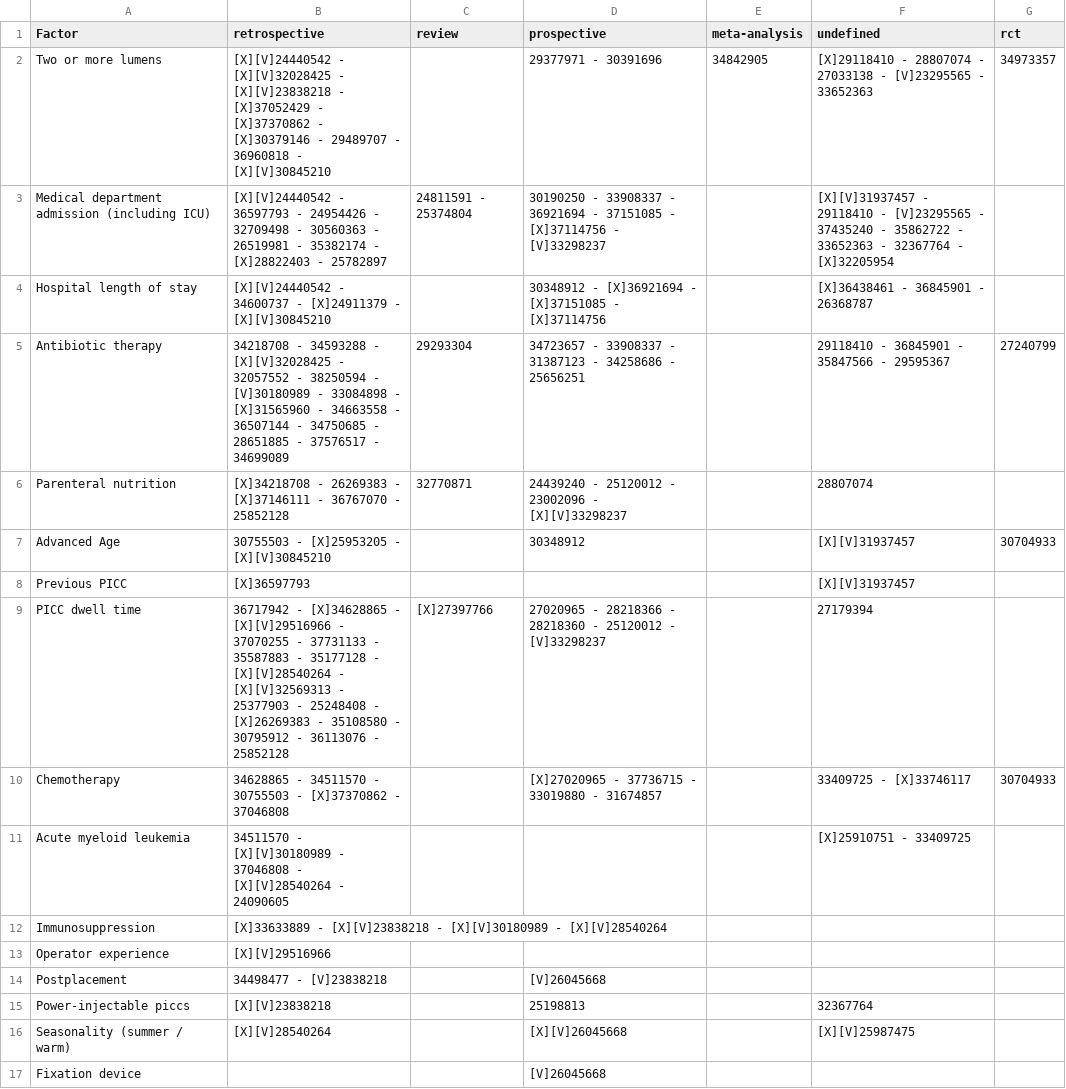
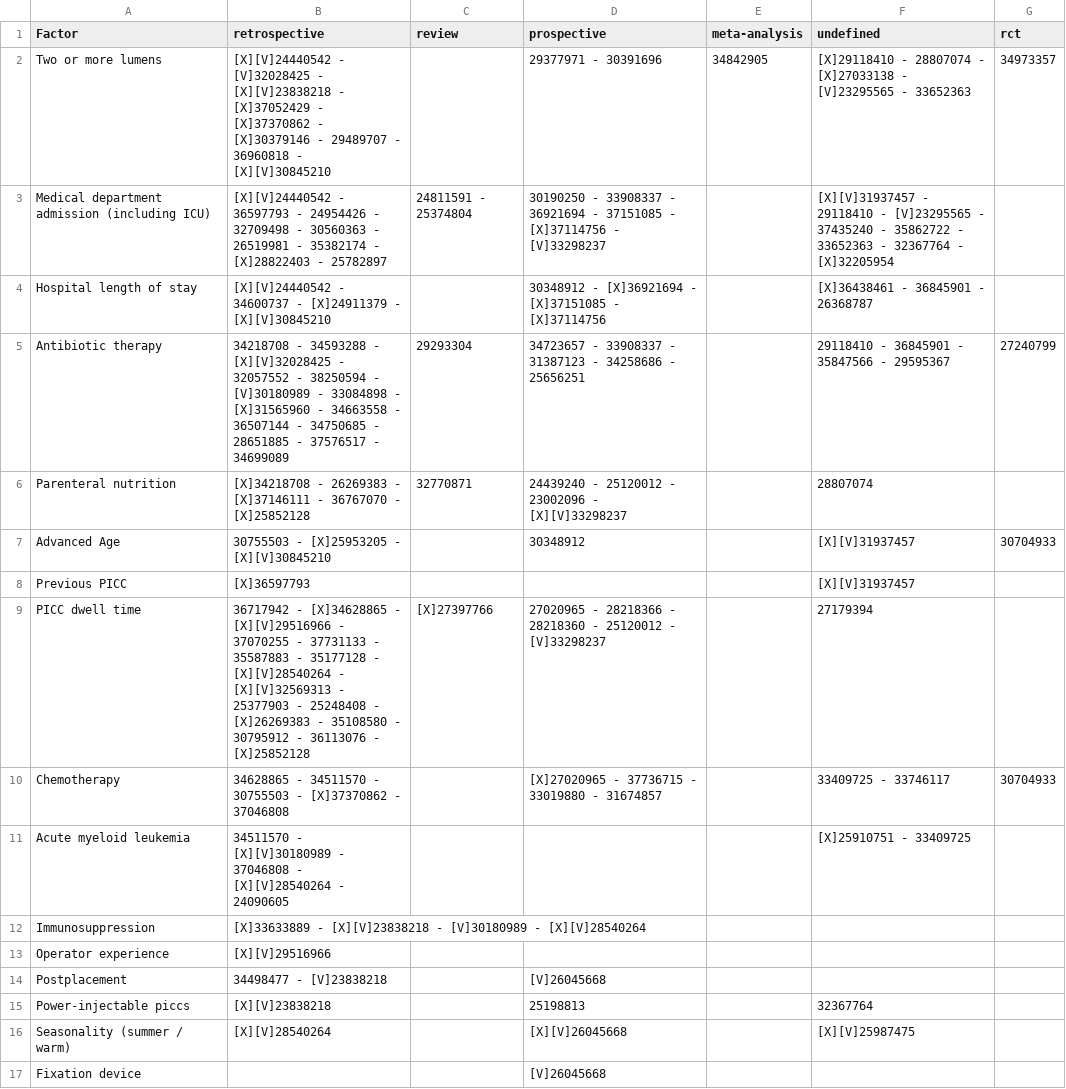
Before and after one commit to Nurtal/PICC, a CSV file: tables/infection_table.csv, drawn as a sheet; only a part is shown.

```diff
--- a/tables/infection_table.csv
+++ b/tables/infection_table.csv
@@ -1,3 +1,3 @@
 Factor,retrospective,review,prospective,meta-analysis,undefined,rct
-Two or more lumens,[X][V]24440542 - [X][V]32028425 - [X][V]23838218 - [X]37052429 - [X]37370862 - [X]30379146 - 29489707 - 36960818 - [X][V]30845210 ,,29377971 - 30391696 ,34842905 ,[X]29118410 - 28807074 - 27033138 - [V]23295565 - 33652363 ,34973357
+Two or more lumens,[X][V]24440542 - [V]32028425 - [X][V]23838218 - [X]37052429 - [X]37370862 - [X]30379146 - 29489707 - 36960818 - [X][V]30845210 ,,29377971 - 30391696 ,34842905 ,[X]29118410 - 28807074 - [X]27033138 - [V]23295565 - 33652363 ,34973357
 Medical department admission (including ICU),[X][V]24440542 - 36597793 - 24954426 - 32709498 - 30560363 - 26519981 - 35382174 - [X]28822403 - 25782897 ,24811591 - 25374804 ,30190250 - 33908337 - 36921694 - 37151085 - [X]37114756 - [V]33298237 ,,[X][V]31937457 - 29118410 - [V]23295565 - 37435240 - 35862722 - 33652363 - 32367764 - [X]32205954 ,
@@ -5,9 +5,9 @@ Hospital length of stay,[X][V]24440542 - 34600737 - [X]24911379 - [X][V]30845210
 Antibiotic therapy,34218708 - 34593288 - [X][V]32028425 - 32057552 - 38250594 - [V]30180989 - 33084898 - [X]31565960 - 34663558 - 36507144 - 34750685 - 28651885 - 37576517 - 34699089 ,29293304 ,34723657 - 33908337 - 31387123 - 34258686 - 25656251 ,,29118410 - 36845901 - 35847566 - 29595367 ,27240799
-Parenteral nutrition,[X]34218708 - 26269383 - [X]37146111 - 36767070 - 25852128 ,32770871 ,24439240 - 25120012 - 23002096 - [X][V]33298237 ,,28807074 ,
+Parenteral nutrition,[X]34218708 - 26269383 - [X]37146111 - 36767070 - [X]25852128 ,32770871 ,24439240 - 25120012 - 23002096 - [X][V]33298237 ,,28807074 ,
 Advanced Age,30755503 - [X]25953205 - [X][V]30845210 ,,30348912 ,,[X][V]31937457 ,30704933
 Previous PICC,[X]36597793 ,,,,[X][V]31937457 ,
-PICC dwell time,36717942 - [X]34628865 - [X][V]29516966 - 37070255 - 37731133 - 35587883 - 35177128 - [X][V]28540264 - [X][V]32569313 - 25377903 - 25248408 - [X]26269383 - 35108580 - 30795912 - 36113076 - 25852128 ,[X]27397766 ,27020965 - 28218366 - 28218360 - 25120012 - [V]33298237 ,,27179394 ,
-Chemotherapy,34628865 - 34511570 - 30755503 - [X]37370862 - 37046808 ,,[X]27020965 - 37736715 - 33019880 - 31674857 ,,33409725 - [X]33746117 ,30704933
+PICC dwell time,36717942 - [X]34628865 - [X][V]29516966 - 37070255 - 37731133 - 35587883 - 35177128 - [X][V]28540264 - [X][V]32569313 - 25377903 - 25248408 - [X]26269383 - 35108580 - 30795912 - 36113076 - [X]25852128 ,[X]27397766 ,27020965 - 28218366 - 28218360 - 25120012 - [V]33298237 ,,27179394 ,
+Chemotherapy,34628865 - 34511570 - 30755503 - [X]37370862 - 37046808 ,,[X]27020965 - 37736715 - 33019880 - 31674857 ,,33409725 - 33746117 ,30704933
 Acute myeloid leukemia,34511570 - [X][V]30180989 - 37046808 - [X][V]28540264 - 24090605 ,,,,[X]25910751 - 33409725 ,
-Immunosuppression,[X]33633889 - [X][V]23838218 - [X][V]30180989 - [X][V]28540264 ,,,,,
+Immunosuppression,[X]33633889 - [X][V]23838218 - [V]30180989 - [X][V]28540264 ,,,,,
 Operator experience,[X][V]29516966 ,,,,,
```
Also changed, not shown: data/infection_extracted_risk_with_llama3.csv, data/thrombose_extracted_risk_with_llama3.csv, 14 other files.
